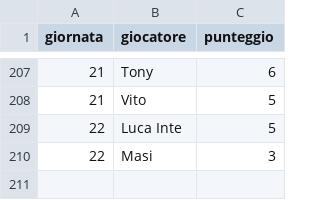
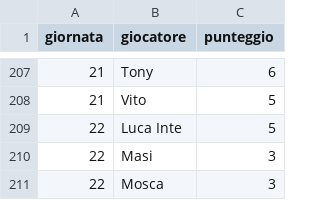
Before and after one commit to Mosca99/toto_pala, a CSV file: punteggi.csv, drawn as a sheet; only a part is shown, gaps mark what is left out.

Commit message:
Aggiornamento punteggi da Streamlit

```diff
--- a/punteggi.csv
+++ b/punteggi.csv
@@ -210 +210,2 @@ giornata,giocatore,punteggio
 22,Masi,3
+22,Mosca,3
```
